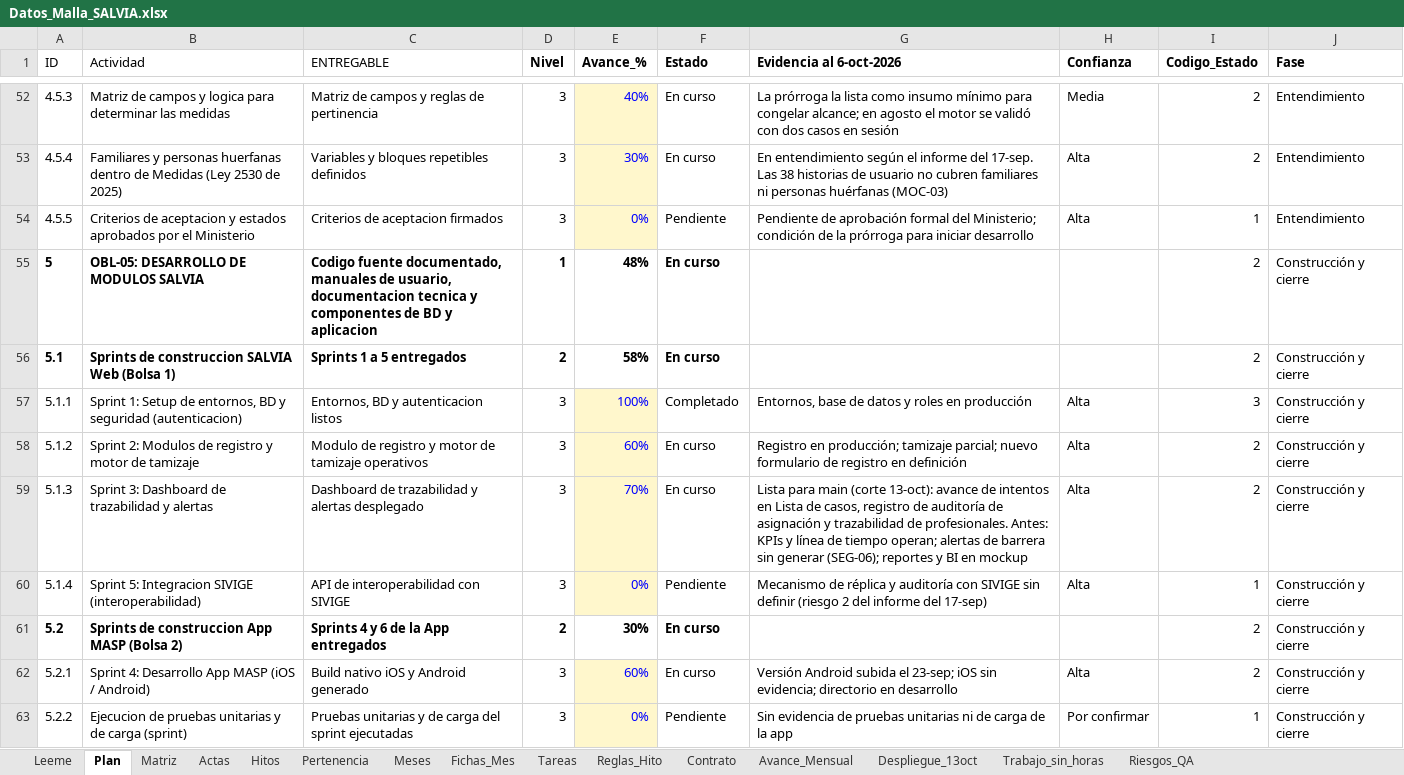
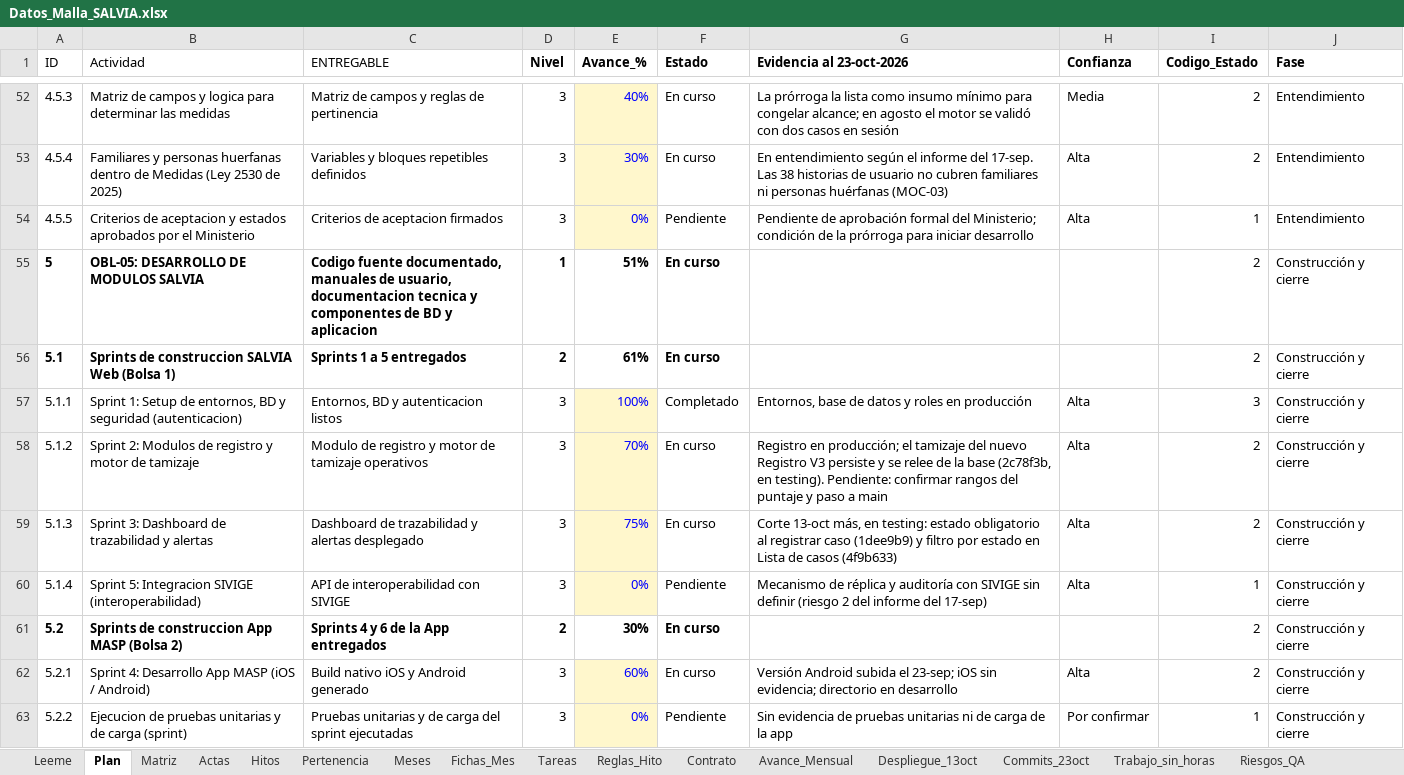
Before and after one commit to KreivoMockups/SalviaHitos_Gantt, an Excel workbook: Datos_Malla_SALVIA.xlsx, sheet Plan, drawn as a sheet; only a part is shown, gaps mark what is left out; values as stored, in another font and other column widths than the file's, no borders; charts and pictures and conditional formats not drawn; the diff covers the shown part only; the diff names each change by its address in the sheet, - before the commit and + after, or states it on an @@ line.

```diff
--- a/Datos_Malla_SALVIA.xlsx (sheet Plan)
+++ b/Datos_Malla_SALVIA.xlsx (sheet Plan)
+sheet tab: Commits_23oct
-G1: Evidencia al 6-oct-2026
+G1: Evidencia al 23-oct-2026
-E55 (Avance_%): 48%
+E55 (Avance_%): 51%
-E56 (Avance_%): 58%
+E56 (Avance_%): 61%
-E58 (Avance_%): 60%
+E58 (Avance_%): 70%
-G58 (Evidencia al 23-oct-2026): …en producción; tamizaje parcial; nuevo formulario de registro en definición
+G58 (Evidencia al 23-oct-2026): …en producción; el tamizaje del nuevo Registro V3 persiste y se relee de la base (2c78f3b, en testing). Pendiente: confirmar rangos del puntaje y paso a main
-E59 (Avance_%): 70%
+E59 (Avance_%): 75%
-G59 (Evidencia al 23-oct-2026): Lista para main (corte 13-oct): avance de intentos en Lista de casos, registro de auditoría de asignación y trazabilidad de profesionales. Antes: KPIs y línea de tiempo operan; alertas de barrera sin generar (SEG-06); reportes y BI en mockup
+G59 (Evidencia al 23-oct-2026): Corte 13-oct más, en testing: estado obligatorio al registrar caso (1dee9b9) y filtro por estado en Lista de casos (4f9b633)
```
Also changed, not shown: 30 edited cells elsewhere in this sheet, sheet Actas, sheet Avance_Mensual, sheet Trabajo_sin_horas, sheet Meses, sheet Leeme, charts or pictures, 1 other file.
